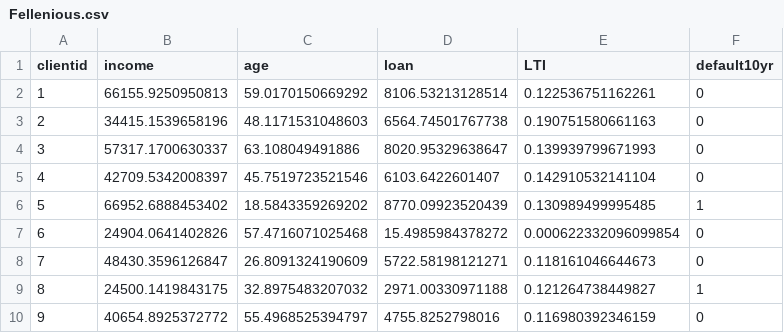
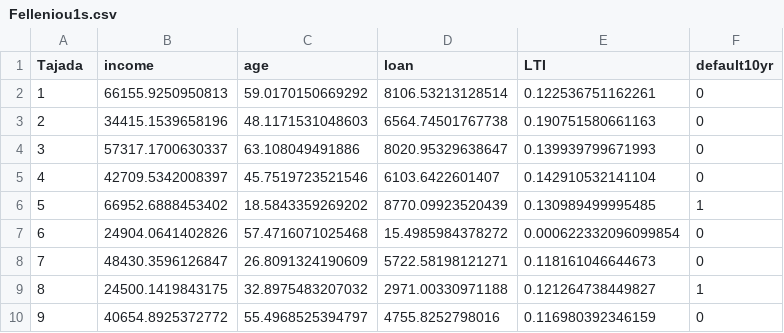
Before and after one commit to sebastiancarvajal183/SlopeStability, a CSV file: Felleniou1s.csv (was Fellenious.csv), drawn as a sheet.

Commit message:
Update and rename Fellenious.csv to Felleniou1s.csv

```diff
--- a/Fellenious.csv
+++ b/Felleniou1s.csv
@@ -1,2 +1,2 @@
-"clientid","income","age","loan","LTI","default10yr"
+"Tajada","income","age","loan","LTI","default10yr"
 1,66155.9250950813,59.0170150669292,8106.53213128514,0.122536751162261,0
```
